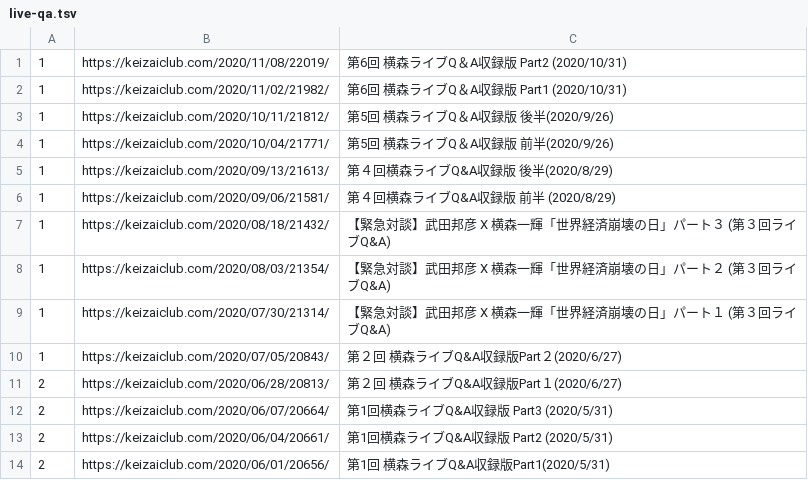
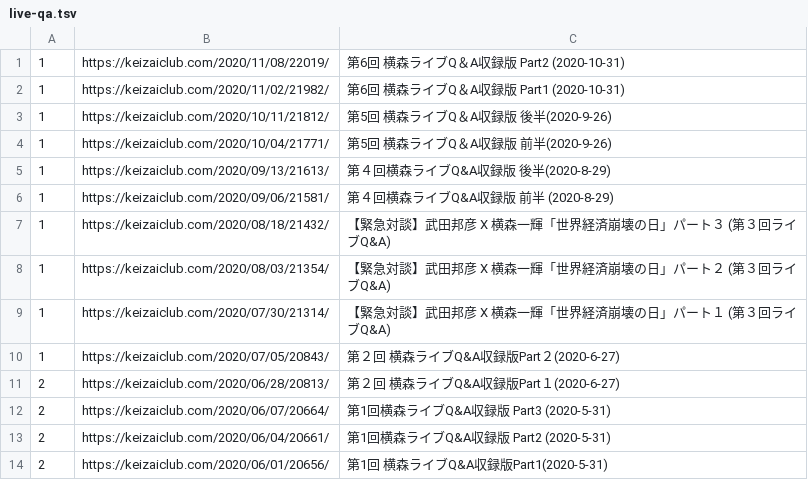
Before and after one commit to tndd/keizai-club, a TSV file: loaded_urls/live-qa.tsv, drawn as a sheet.

```diff
--- a/loaded_urls/live-qa.tsv
+++ b/loaded_urls/live-qa.tsv
@@ -1,7 +1,7 @@
-1	https://keizaiclub.com/2020/11/08/22019/	第6回 横森ライブQ＆A収録版 Part2 (2020/10/31)
-1	https://keizaiclub.com/2020/11/02/21982/	第6回 横森ライブQ＆A収録版 Part1 (2020/10/31)
-1	https://keizaiclub.com/2020/10/11/21812/	第5回 横森ライブQ＆A収録版 後半(2020/9/26)
-1	https://keizaiclub.com/2020/10/04/21771/	第5回 横森ライブQ＆A収録版 前半(2020/9/26)
-1	https://keizaiclub.com/2020/09/13/21613/	第４回横森ライブQ&A収録版 後半(2020/8/29)
-1	https://keizaiclub.com/2020/09/06/21581/	第４回横森ライブQ&A収録版 前半 (2020/8/29)
+1	https://keizaiclub.com/2020/11/08/22019/	第6回 横森ライブQ＆A収録版 Part2 (2020-10-31)
+1	https://keizaiclub.com/2020/11/02/21982/	第6回 横森ライブQ＆A収録版 Part1 (2020-10-31)
+1	https://keizaiclub.com/2020/10/11/21812/	第5回 横森ライブQ＆A収録版 後半(2020-9-26)
+1	https://keizaiclub.com/2020/10/04/21771/	第5回 横森ライブQ＆A収録版 前半(2020-9-26)
+1	https://keizaiclub.com/2020/09/13/21613/	第４回横森ライブQ&A収録版 後半(2020-8-29)
+1	https://keizaiclub.com/2020/09/06/21581/	第４回横森ライブQ&A収録版 前半 (2020-8-29)
 1	https://keizaiclub.com/2020/08/18/21432/	【緊急対談】武田邦彦 X 横森一輝「世界経済崩壊の日」パート３ (第３回ライブQ&A)
@@ -9,6 +9,6 @@
 1	https://keizaiclub.com/2020/07/30/21314/	【緊急対談】武田邦彦 X 横森一輝「世界経済崩壊の日」パート１ (第３回ライブQ&A)
-1	https://keizaiclub.com/2020/07/05/20843/	第２回 横森ライブQ&A収録版Part２(2020/6/27)
-2	https://keizaiclub.com/2020/06/28/20813/	第２回 横森ライブQ&A収録版Part１(2020/6/27)
-2	https://keizaiclub.com/2020/06/07/20664/	第1回横森ライブQ&A収録版 Part3 (2020/5/31)
-2	https://keizaiclub.com/2020/06/04/20661/	第1回横森ライブQ&A収録版 Part2 (2020/5/31)
-2	https://keizaiclub.com/2020/06/01/20656/	第1回 横森ライブQ&A収録版Part1(2020/5/31)
+1	https://keizaiclub.com/2020/07/05/20843/	第２回 横森ライブQ&A収録版Part２(2020-6-27)
+2	https://keizaiclub.com/2020/06/28/20813/	第２回 横森ライブQ&A収録版Part１(2020-6-27)
+2	https://keizaiclub.com/2020/06/07/20664/	第1回横森ライブQ&A収録版 Part3 (2020-5-31)
+2	https://keizaiclub.com/2020/06/04/20661/	第1回横森ライブQ&A収録版 Part2 (2020-5-31)
+2	https://keizaiclub.com/2020/06/01/20656/	第1回 横森ライブQ&A収録版Part1(2020-5-31)
```
Also changed, not shown: 3 other files.
